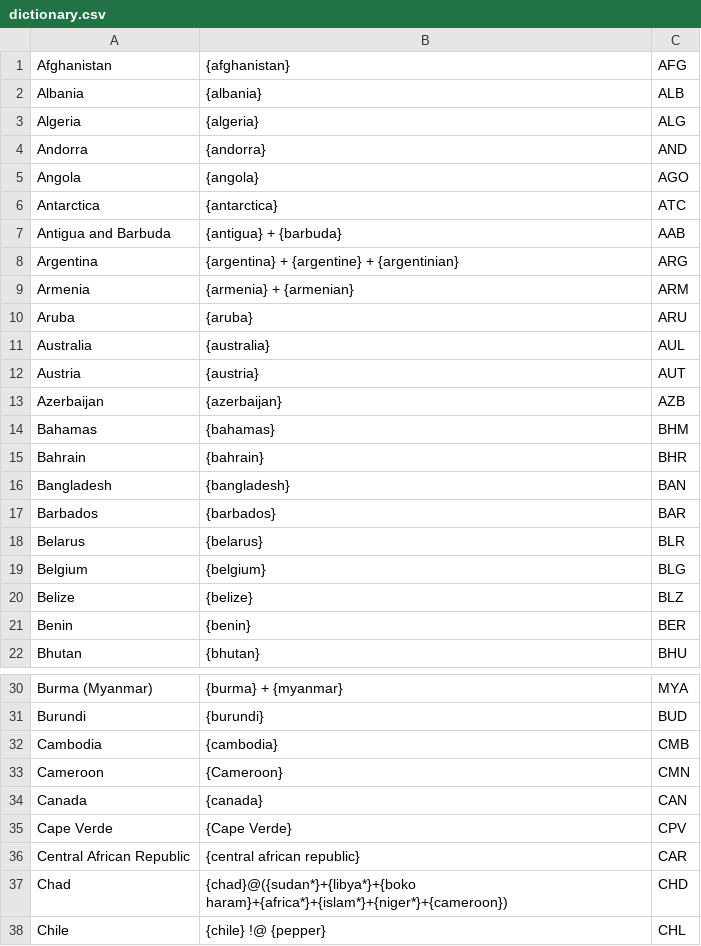
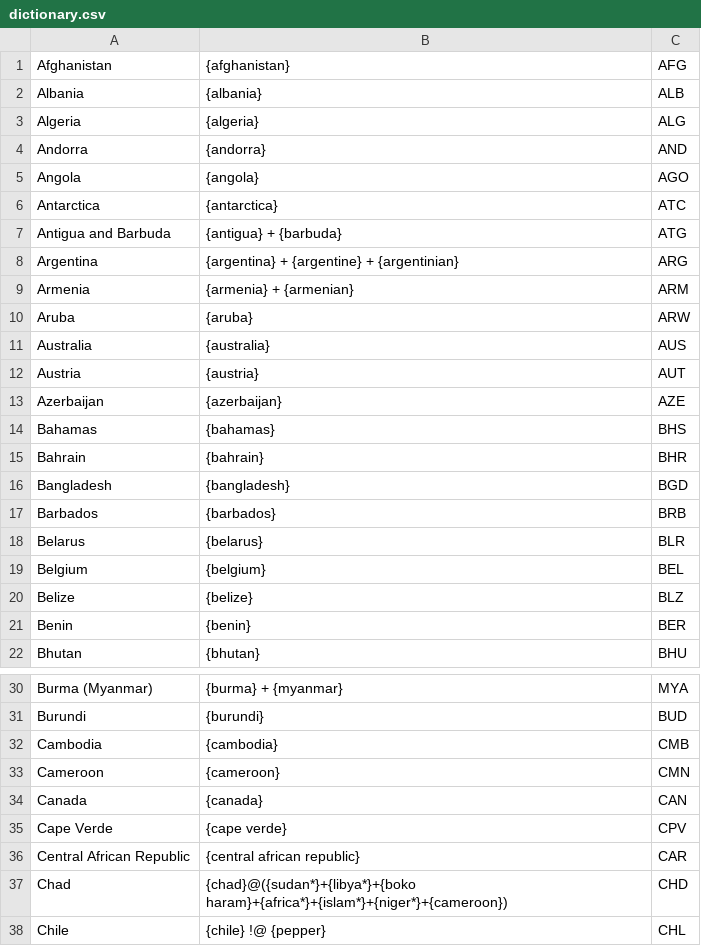
Before and after one commit to ppham27/snapstream-reader, a CSV file: resources/dictionary.csv, drawn as a sheet; only a part is shown, gaps mark what is left out.

```diff
--- a/resources/dictionary.csv
+++ b/resources/dictionary.csv
@@ -6,15 +6,15 @@ Angola,{angola},AGO
 Antarctica,{antarctica},ATC
-Antigua and Barbuda,{antigua} + {barbuda},AAB
+Antigua and Barbuda,{antigua} + {barbuda},ATG
 Argentina,{argentina} + {argentine} + {argentinian},ARG
 Armenia,{armenia} + {armenian},ARM
-Aruba,{aruba},ARU
-Australia,{australia},AUL
+Aruba,{aruba},ARW
+Australia,{australia},AUS
 Austria,{austria},AUT
-Azerbaijan,{azerbaijan},AZB
-Bahamas,{bahamas},BHM
+Azerbaijan,{azerbaijan},AZE
+Bahamas,{bahamas},BHS
 Bahrain,{bahrain},BHR
-Bangladesh,{bangladesh},BAN
-Barbados,{barbados},BAR
+Bangladesh,{bangladesh},BGD
+Barbados,{barbados},BRB
 Belarus,{belarus},BLR
-Belgium,{belgium},BLG
+Belgium,{belgium},BEL
 Belize,{belize},BLZ
@@ -32,5 +32,5 @@ Burundi,{burundi},BUD
 Cambodia,{cambodia},CMB
-Cameroon,{Cameroon},CMN
+Cameroon,{cameroon},CMN
 Canada,{canada},CAN
-Cape Verde,{Cape Verde},CPV
+Cape Verde,{cape verde},CPV
 Central African Republic,{central african republic},CAR
```
Also changed, not shown: 7 other files.
